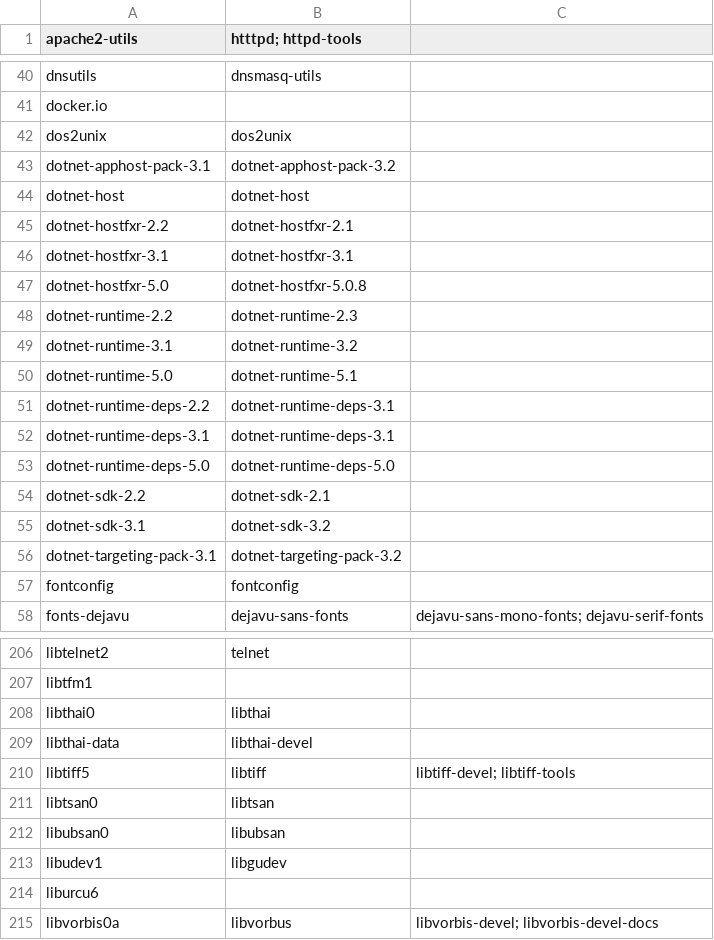
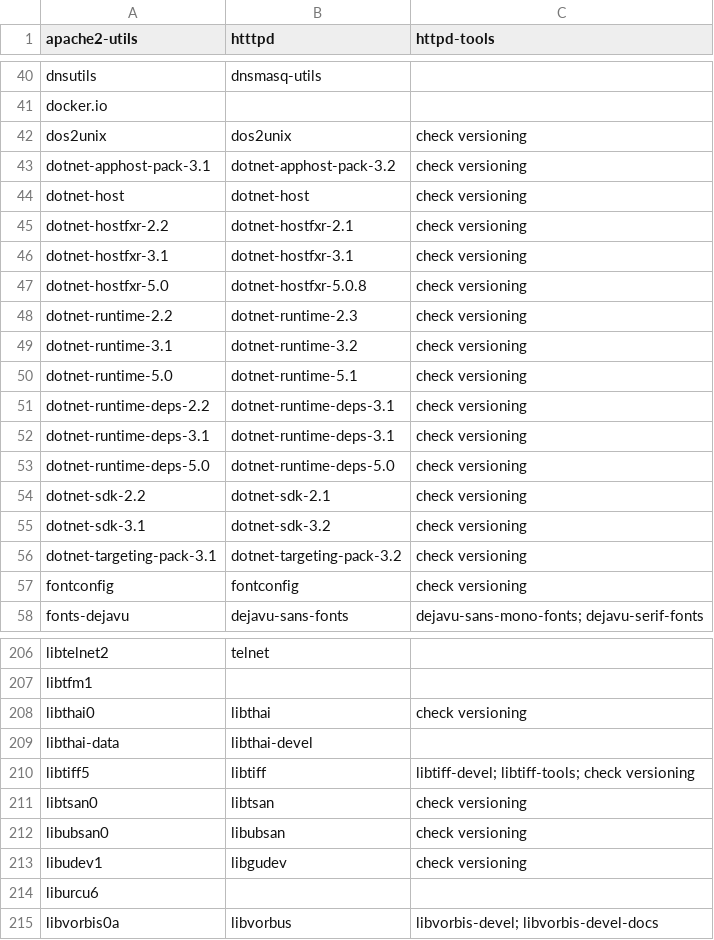
Before and after one commit to t-jblanchard/ubuntu-detect, a CSV file: database/packages.csv, drawn as a sheet; only a part is shown, gaps mark what is left out; the diff covers the shown part only.

```diff
--- a/database/packages.csv
+++ b/database/packages.csv
@@ -1 +1 @@
-apache2-utils,htttpd; httpd-tools,
+apache2-utils,htttpd,httpd-tools
@@ -41,18 +41,18 @@ dnsutils,dnsmasq-utils,
 docker.io, ,
-dos2unix,dos2unix,
-dotnet-apphost-pack-3.1,dotnet-apphost-pack-3.2,
-dotnet-host,dotnet-host,
-dotnet-hostfxr-2.2,dotnet-hostfxr-2.1,
-dotnet-hostfxr-3.1,dotnet-hostfxr-3.1,
-dotnet-hostfxr-5.0,dotnet-hostfxr-5.0.8,
-dotnet-runtime-2.2,dotnet-runtime-2.3,
-dotnet-runtime-3.1,dotnet-runtime-3.2,
-dotnet-runtime-5.0,dotnet-runtime-5.1,
-dotnet-runtime-deps-2.2,dotnet-runtime-deps-3.1,
-dotnet-runtime-deps-3.1,dotnet-runtime-deps-3.1,
-dotnet-runtime-deps-5.0,dotnet-runtime-deps-5.0,
-dotnet-sdk-2.2,dotnet-sdk-2.1,
-dotnet-sdk-3.1,dotnet-sdk-3.2,
-dotnet-targeting-pack-3.1,dotnet-targeting-pack-3.2,
-fontconfig,fontconfig,
+dos2unix,dos2unix,check versioning
+dotnet-apphost-pack-3.1,dotnet-apphost-pack-3.2,check versioning
+dotnet-host,dotnet-host,check versioning
+dotnet-hostfxr-2.2,dotnet-hostfxr-2.1,check versioning
+dotnet-hostfxr-3.1,dotnet-hostfxr-3.1,check versioning
+dotnet-hostfxr-5.0,dotnet-hostfxr-5.0.8,check versioning
+dotnet-runtime-2.2,dotnet-runtime-2.3,check versioning
+dotnet-runtime-3.1,dotnet-runtime-3.2,check versioning
+dotnet-runtime-5.0,dotnet-runtime-5.1,check versioning
+dotnet-runtime-deps-2.2,dotnet-runtime-deps-3.1,check versioning
+dotnet-runtime-deps-3.1,dotnet-runtime-deps-3.1,check versioning
+dotnet-runtime-deps-5.0,dotnet-runtime-deps-5.0,check versioning
+dotnet-sdk-2.2,dotnet-sdk-2.1,check versioning
+dotnet-sdk-3.1,dotnet-sdk-3.2,check versioning
+dotnet-targeting-pack-3.1,dotnet-targeting-pack-3.2,check versioning
+fontconfig,fontconfig,check versioning
 fonts-dejavu,dejavu-sans-fonts,dejavu-sans-mono-fonts; dejavu-serif-fonts
@@ -207,8 +207,8 @@ libtelnet2,telnet,
 libtfm1, ,
-libthai0,libthai,
+libthai0,libthai,check versioning
 libthai-data,libthai-devel,
-libtiff5,libtiff,libtiff-devel; libtiff-tools
-libtsan0,libtsan,
-libubsan0,libubsan,
-libudev1,libgudev,
+libtiff5,libtiff,libtiff-devel; libtiff-tools; check versioning
+libtsan0,libtsan,check versioning
+libubsan0,libubsan,check versioning
+libudev1,libgudev,check versioning
 liburcu6, ,
```
Also changed, not shown: 61 edited cells elsewhere in this file, 2 other files.
